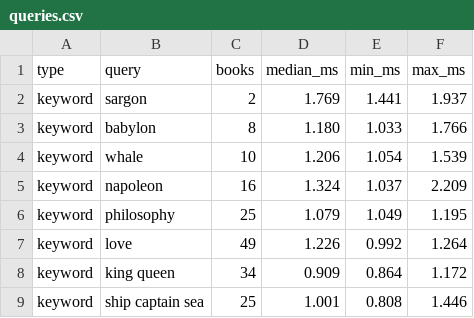
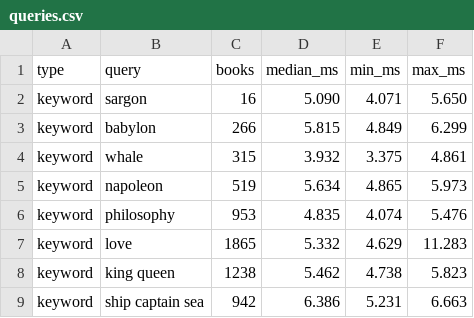
Before and after one commit to RamySL/books-search-engine, a CSV file: measures/queries.csv, drawn as a sheet; only a part is shown; the diff covers the shown part only.

```diff
--- a/measures/queries.csv
+++ b/measures/queries.csv
@@ -1,9 +1,9 @@
 type,query,books,median_ms,min_ms,max_ms
-keyword,"sargon",2,1.769,1.441,1.937
-keyword,"babylon",8,1.180,1.033,1.766
-keyword,"whale",10,1.206,1.054,1.539
-keyword,"napoleon",16,1.324,1.037,2.209
-keyword,"philosophy",25,1.079,1.049,1.195
-keyword,"love",49,1.226,0.992,1.264
-keyword,"king queen",34,0.909,0.864,1.172
-keyword,"ship captain sea",25,1.001,0.808,1.446
+keyword,"sargon",16,5.090,4.071,5.650
+keyword,"babylon",266,5.815,4.849,6.299
+keyword,"whale",315,3.932,3.375,4.861
+keyword,"napoleon",519,5.634,4.865,5.973
+keyword,"philosophy",953,4.835,4.074,5.476
+keyword,"love",1865,5.332,4.629,11.283
+keyword,"king queen",1238,5.462,4.738,5.823
+keyword,"ship captain sea",942,6.386,5.231,6.663
```
Also changed, not shown: 70 edited cells elsewhere in this file, measures/kmp-dfa.csv, measures/load.csv, 45 other files.
